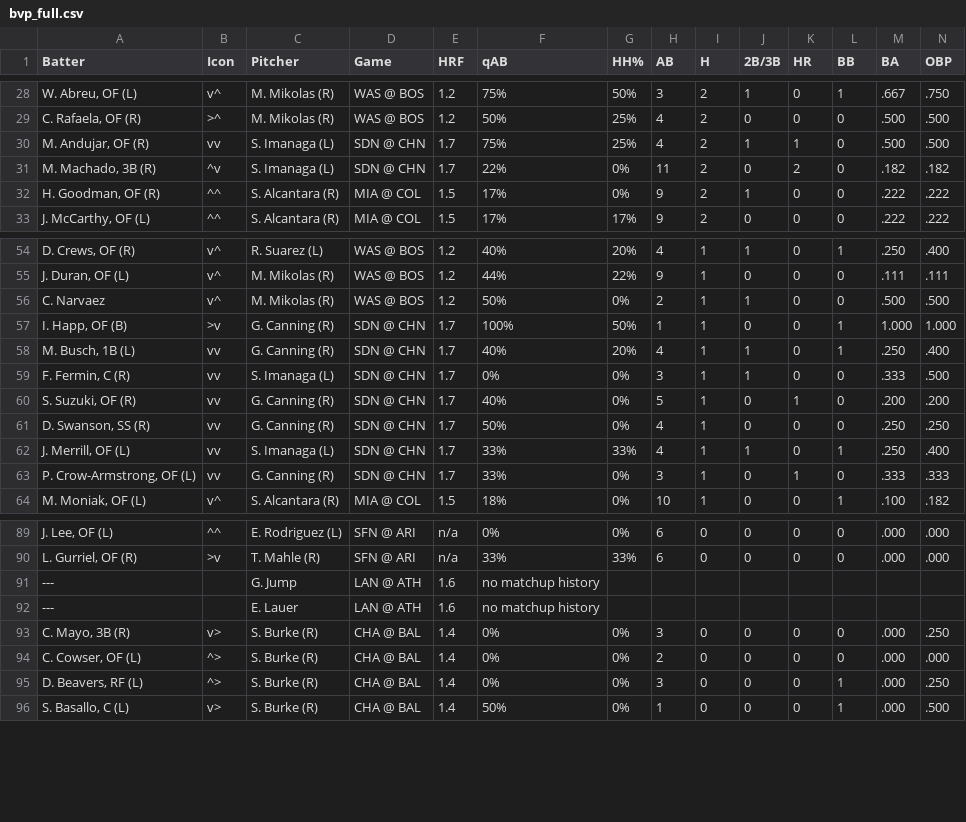
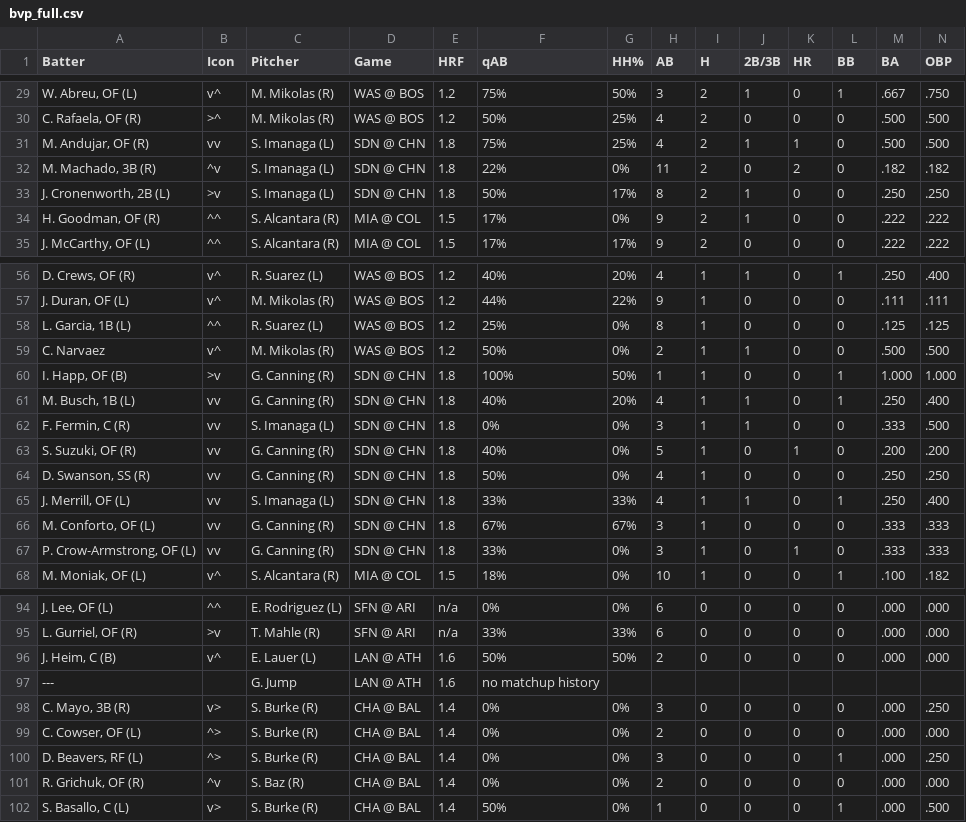
Before and after one commit to lgdsbrand/MLB-Hitters-Hub, a CSV file: backend/bvp_full.csv, drawn as a sheet; only a part is shown, gaps mark what is left out; removed rows and columns are numbered as before the commit, all else as after; rows hold the shown columns only; the diff covers the shown part only; the diff names each change by its address in the sheet, - before the commit and + after, or states it on an @@ line.

```diff
--- a/backend/bvp_full.csv
+++ b/backend/bvp_full.csv
-E31:E32 (HRF): 1.7
+E31:E32 (HRF): 1.8
+row 33: J. Cronenworth, 2B (L) | >v | S. Imanaga (L) | SDN @ CHN | 1.8 | 50% | 17% | 8 | 2 | 1 | 0 | 0 | .250 | .250
+row 58: L. Garcia, 1B (L) | ^^ | R. Suarez (L) | WAS @ BOS | 1.2 | 25% | 0% | 8 | 1 | 0 | 0 | 0 | .125 | .125
-E60:E65 (HRF): 1.7
+E60:E65 (HRF): 1.8
+row 66: M. Conforto, OF (L) | vv | G. Canning (R) | SDN @ CHN | 1.8 | 67% | 67% | 3 | 1 | 0 | 0 | 0 | .333 | .333
-E67 (HRF): 1.7
+E67 (HRF): 1.8
+row 96: J. Heim, C (B) | v^ | E. Lauer (L) | LAN @ ATH | 1.6 | 50% | 50% | 2 | 0 | 0 | 0 | 0 | .000 | .000
-row 92: --- |  | E. Lauer | LAN @ ATH | 1.6 | no matchup history
+row 101: R. Grichuk, OF (R) | ^v | S. Baz (R) | CHA @ BAL | 1.4 | 0% | 0% | 2 | 0 | 0 | 0 | 0 | .000 | .000
```
Also changed, not shown: 4 added rows, 1 removed row and 7 edited cells elsewhere in this file, backend/hit_pred_full.csv, backend/hr_pred_full.csv, 1 other file.
